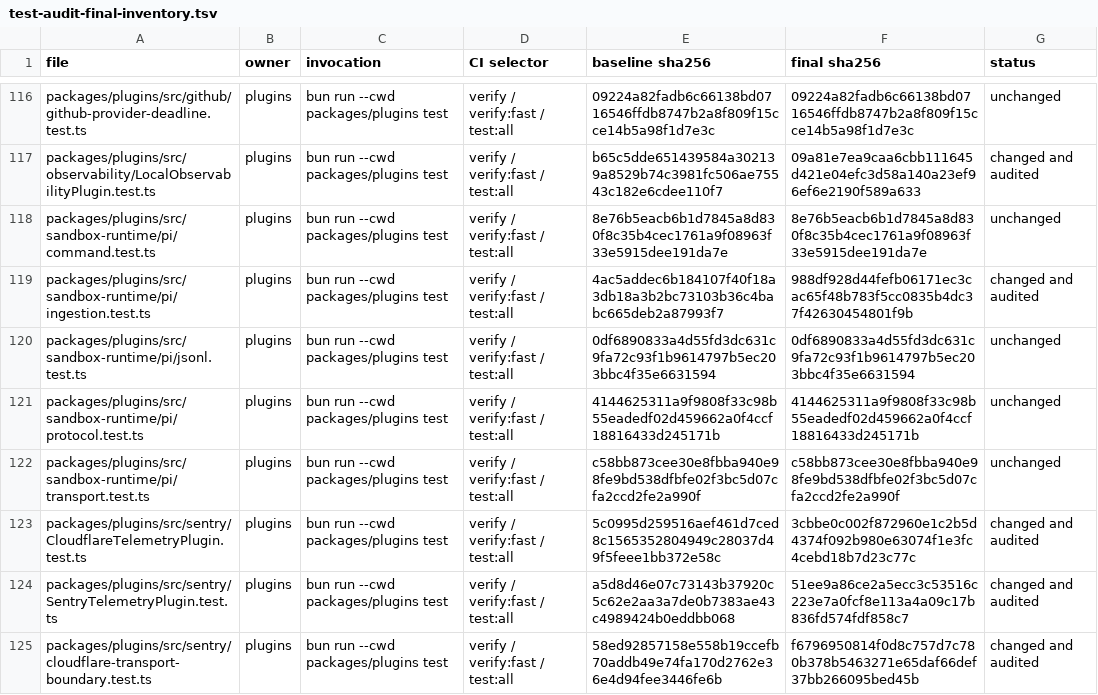
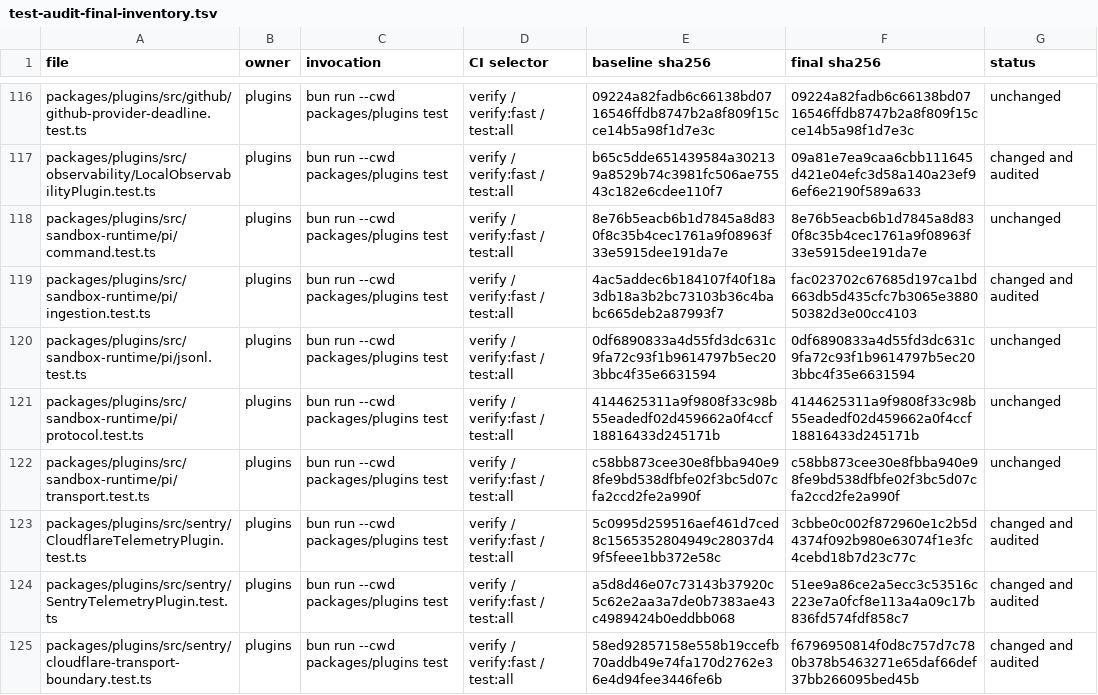
Before and after one commit to okikeSolutions/patchplane, a TSV file: docs/test-audit-final-inventory.tsv, drawn as a sheet; only a part is shown, gaps mark what is left out.

```diff
--- a/docs/test-audit-final-inventory.tsv
+++ b/docs/test-audit-final-inventory.tsv
@@ -118,3 +118,3 @@ packages/plugins/src/observability/LocalObservabilityPlugin.test.ts	plugins	bun
 packages/plugins/src/sandbox-runtime/pi/command.test.ts	plugins	bun run --cwd packages/plugins test	verify / verify:fast / test:all	8e76b5eacb6b1d7845a8d830f8c35b4cec1761a9f08963f33e5915dee191da7e	8e76b5eacb6b1d7845a8d830f8c35b4cec1761a9f08963f33e5915dee191da7e	unchanged
-packages/plugins/src/sandbox-runtime/pi/ingestion.test.ts	plugins	bun run --cwd packages/plugins test	verify / verify:fast / test:all	4ac5addec6b184107f40f18a3db18a3b2bc73103b36c4babc665deb2a87993f7	988df928d44fefb06171ec3cac65f48b783f5cc0835b4dc37f42630454801f9b	changed and audited
+packages/plugins/src/sandbox-runtime/pi/ingestion.test.ts	plugins	bun run --cwd packages/plugins test	verify / verify:fast / test:all	4ac5addec6b184107f40f18a3db18a3b2bc73103b36c4babc665deb2a87993f7	fac023702c67685d197ca1bd663db5d435cfc7b3065e388050382d3e00cc4103	changed and audited
 packages/plugins/src/sandbox-runtime/pi/jsonl.test.ts	plugins	bun run --cwd packages/plugins test	verify / verify:fast / test:all	0df6890833a4d55fd3dc631c9fa72c93f1b9614797b5ec203bbc4f35e6631594	0df6890833a4d55fd3dc631c9fa72c93f1b9614797b5ec203bbc4f35e6631594	unchanged
```
Also changed, not shown: 1 other file.
